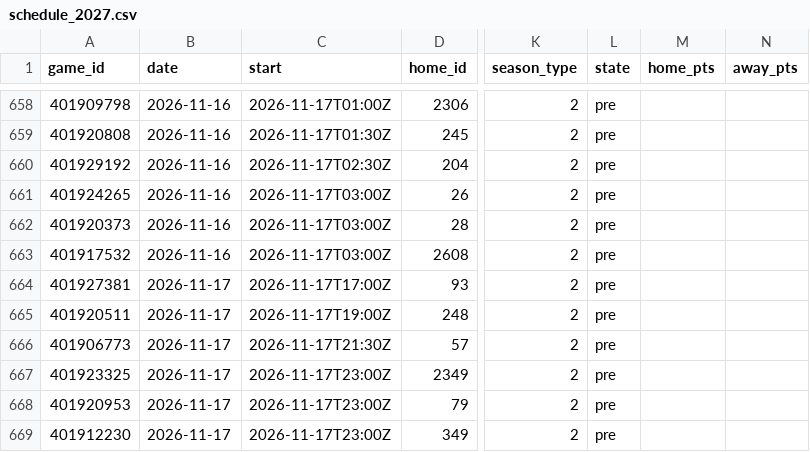
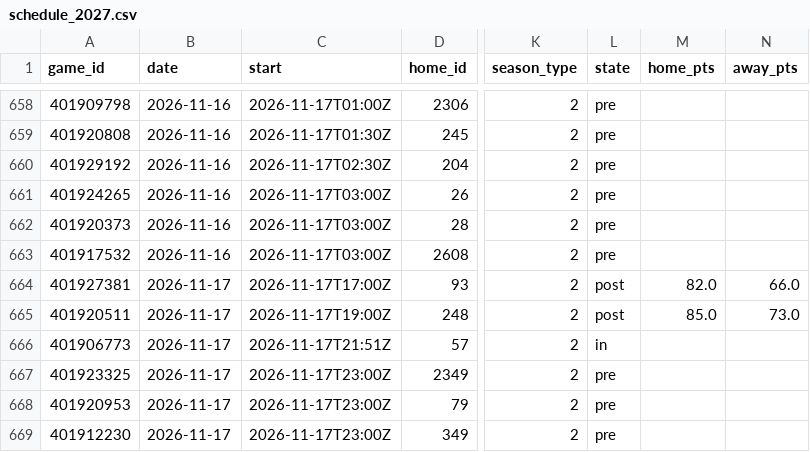
Before and after one commit to Gh0stmahn-ai/cbb-predictor, a CSV file: state/schedule_2027.csv, drawn as a sheet; only a part is shown, gaps mark what is left out; the diff names each change by its address in the sheet, - before the commit and + after, or states it on an @@ line.

```diff
--- a/state/schedule_2027.csv
+++ b/state/schedule_2027.csv
-L664:L665 (state): pre
+L664:L665 (state): post
-M664 (home_pts): (empty)
+M664 (home_pts): 82.0
-N664 (away_pts): (empty)
+N664 (away_pts): 66.0
-M665 (home_pts): (empty)
+M665 (home_pts): 85.0
-N665 (away_pts): (empty)
+N665 (away_pts): 73.0
-C666 (start): 2026-11-17T21:30Z
+C666 (start): 2026-11-17T21:51Z
-L666 (state): pre
+L666 (state): in
```
Also changed, not shown: state/games_2027.csv, state/ledger_2027.csv, 14 other files.
